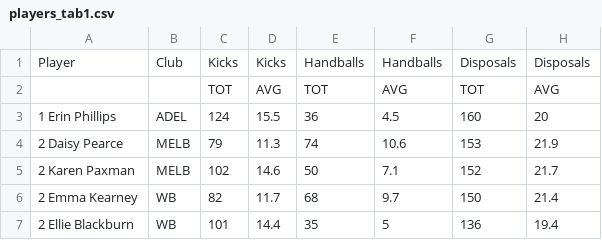
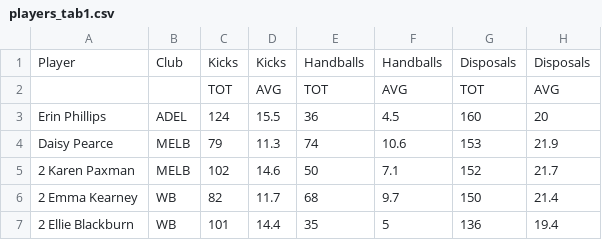
Before and after one commit to ropensci-archive/ozwomensport, a CSV file: AFLW/data_raw/players_tab1.csv, drawn as a sheet; only a part is shown; the diff names each change by its address in the sheet, - before the commit and + after, or states it on an @@ line.

Commit message:
Finished data collection

```diff
--- a/AFLW/data_raw/players_tab1.csv
+++ b/AFLW/data_raw/players_tab1.csv
-A3: 1 Erin Phillips
+A3: Erin Phillips
-A4: 2 Daisy Pearce
+A4: Daisy Pearce
```
Also changed, not shown: 3 other files.
